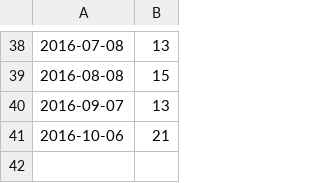
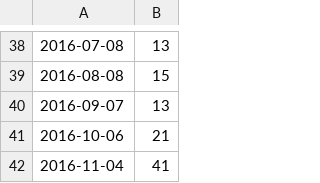
Before and after one commit to frohman04/utility-stats, a CSV file: gas.csv, drawn as a sheet; only a part is shown, gaps mark what is left out.

Commit message:
Add gas for Nov 2016

```diff
--- a/gas.csv
+++ b/gas.csv
@@ -41 +41,2 @@
 2016-10-06,21
+2016-11-04,41
```
